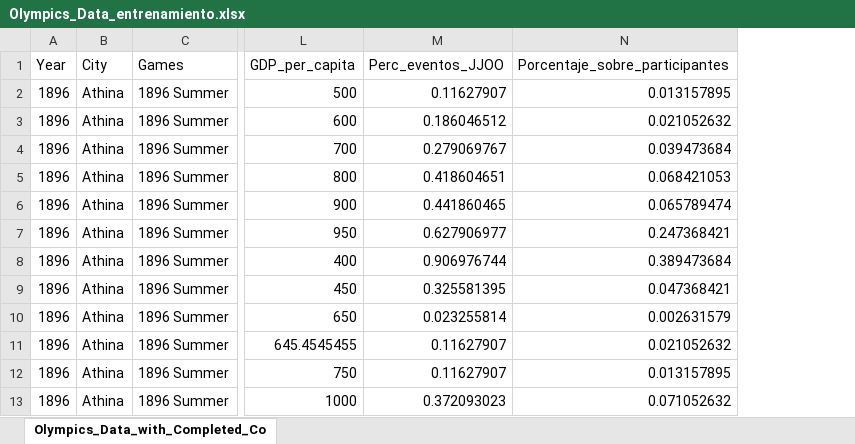
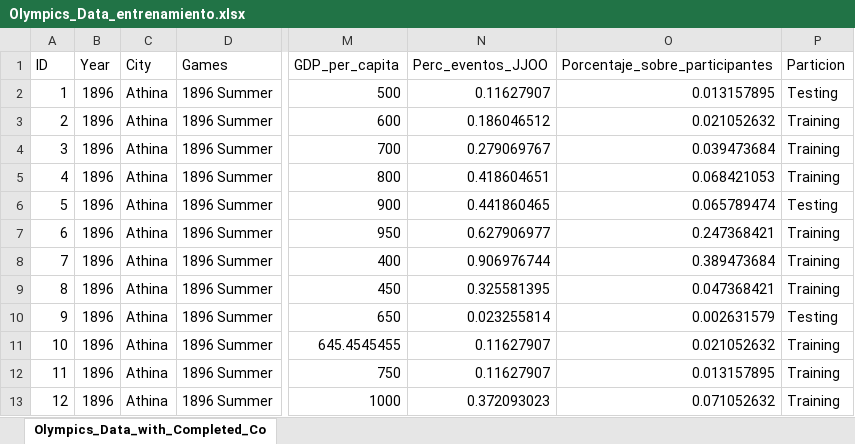
Before and after one commit to JoseRamonReboredo/OlympicMedalPrediction, an Excel workbook: Olympics_Data_entrenamiento.xlsx, sheet Olympics_Data_with_Completed_Co, drawn as a sheet; only a part is shown, gaps mark what is left out; values as stored, in another font and other column widths than the file's, no borders; the diff names each change by its address in the sheet, - before the commit and + after, or states it on an @@ line.

Commit message:
Add files via upload

```diff
--- a/Olympics_Data_entrenamiento.xlsx (sheet Olympics_Data_with_Completed_Co)
+++ b/Olympics_Data_entrenamiento.xlsx (sheet Olympics_Data_with_Completed_Co)
+column A (ID), rows 2-13: 1 | 2 | 3 | 4 | 5 | 6 | 7 | 8 | 9 | 10 | 11 | 12
+column P (Particion), rows 2-13: Testing | Training | Training | Training | Testing | Training | Training | Training | Testing | Training | Training | Training
```
